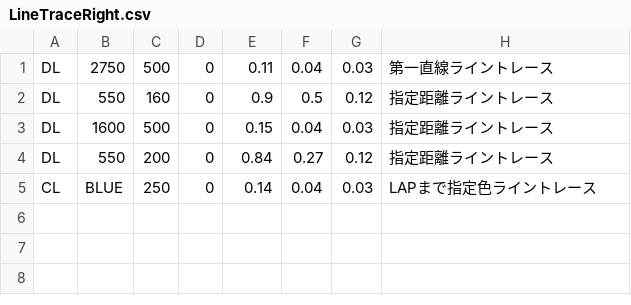
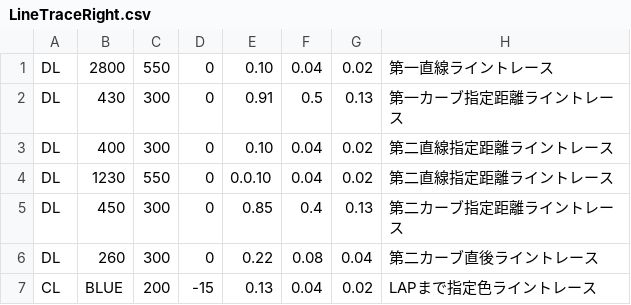
Before and after one commit to KatLab-MiyazakiUniv/etrobocon2023, a CSV file: datafiles/LineTraceRight.csv, drawn as a sheet.

```diff
--- a/datafiles/LineTraceRight.csv
+++ b/datafiles/LineTraceRight.csv
@@ -1,5 +1,7 @@
-DL,2750,500,0,0.11,0.04,0.03,第一直線ライントレース
-DL,550,160,0,0.9,0.5,0.12,指定距離ライントレース
-DL,1600,500,0,0.15,0.04,0.03,指定距離ライントレース
-DL,550,200,0,0.84,0.27,0.12,指定距離ライントレース
-CL,BLUE,250,0,0.14,0.04,0.03,LAPまで指定色ライントレース
+DL,2800,550,0,0.10,0.04,0.02,第一直線ライントレース
+DL,430,300,0,0.91,0.5,0.13,第一カーブ指定距離ライントレース
+DL,400,300,0,0.10,0.04,0.02,第二直線指定距離ライントレース
+DL,1230,550,0,0.0.10,0.04,0.02,第二直線指定距離ライントレース
+DL,450,300,0,0.85,0.4,0.13,第二カーブ指定距離ライントレース
+DL,260,300,0,0.22,0.08,0.04,第二カーブ直後ライントレース
+CL,BLUE,200,-15,0.13,0.04,0.02,LAPまで指定色ライントレース
```
Also changed, not shown: 1 other file.
